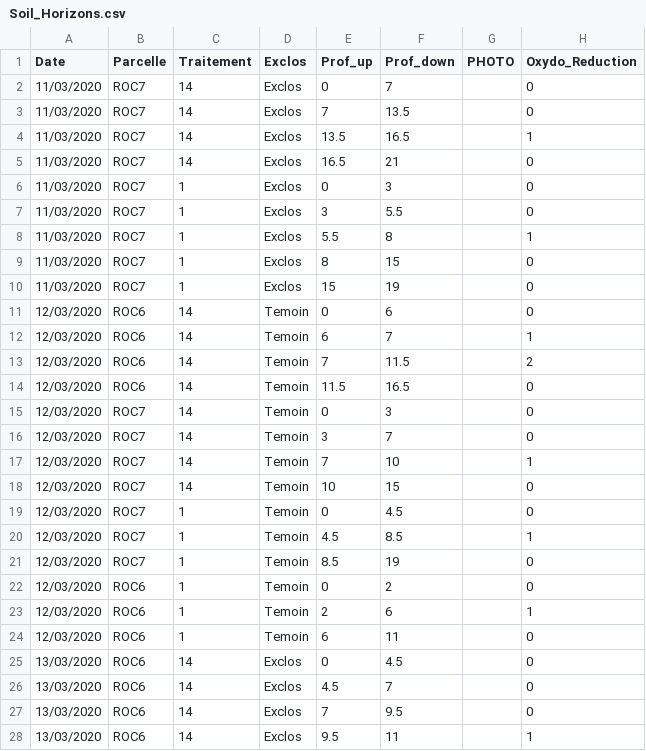
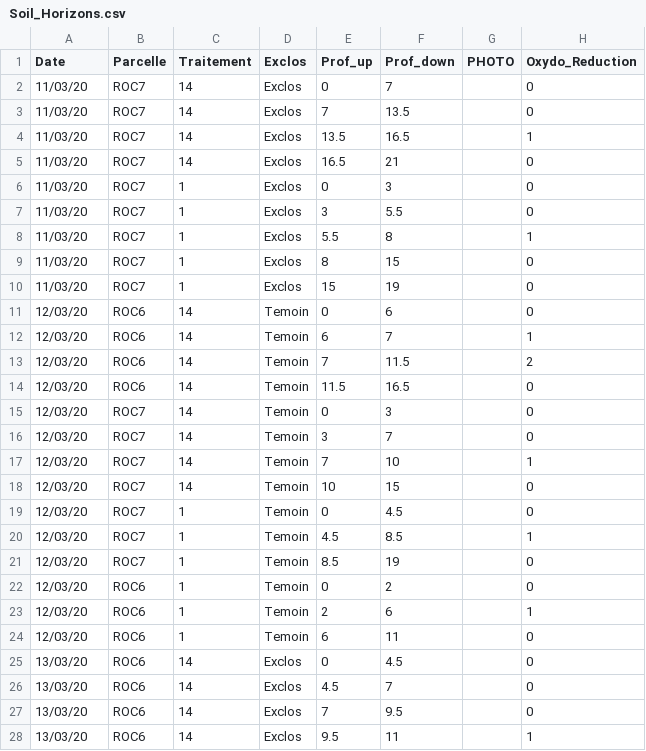
Before and after one commit to lucasdeschamps/FRQNT1.Data, a CSV file: data-raw/Soil/Soil_Horizons.csv, drawn as a sheet; only a part is shown; the diff covers the shown part only; the diff names each change by its address in the sheet, - before the commit and + after, or states it on an @@ line.

```diff
--- a/data-raw/Soil/Soil_Horizons.csv
+++ b/data-raw/Soil/Soil_Horizons.csv
-A2:A10 (Date): 11/03/2020
+A2:A10 (Date): 11/03/20
-A11:A24 (Date): 12/03/2020
+A11:A24 (Date): 12/03/20
-A25:A28 (Date): 13/03/2020
+A25:A28 (Date): 13/03/20
```
Also changed, not shown: 13 edited cells elsewhere in this file, 3 other files.
